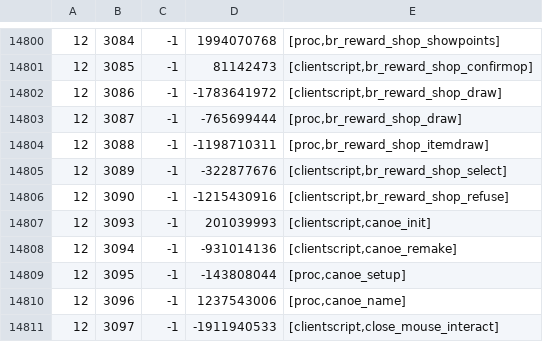
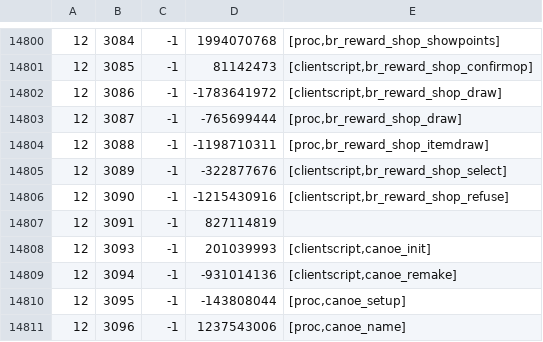
Before and after one commit to Joshua-F/cache-names, a TSV file: names.tsv, drawn as a sheet; only a part is shown, gaps mark what is left out; the shorter side is filled out with more unchanged rows.

```diff
--- a/names.tsv
+++ b/names.tsv
@@ -14806,2 +14806,3 @@
 12	3090	-1	-1215430916	[clientscript,br_reward_shop_refuse]
+12	3091	-1	827114819	
 12	3093	-1	201039993	[clientscript,canoe_init]
```
Also changed, not shown: name-hashes.tsv.
